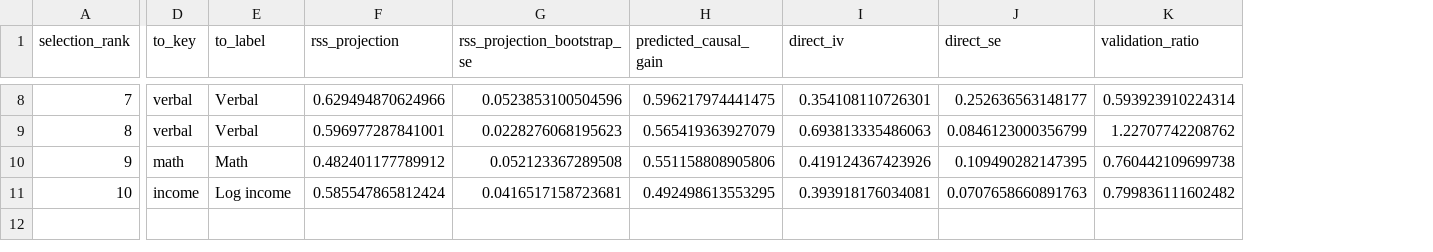
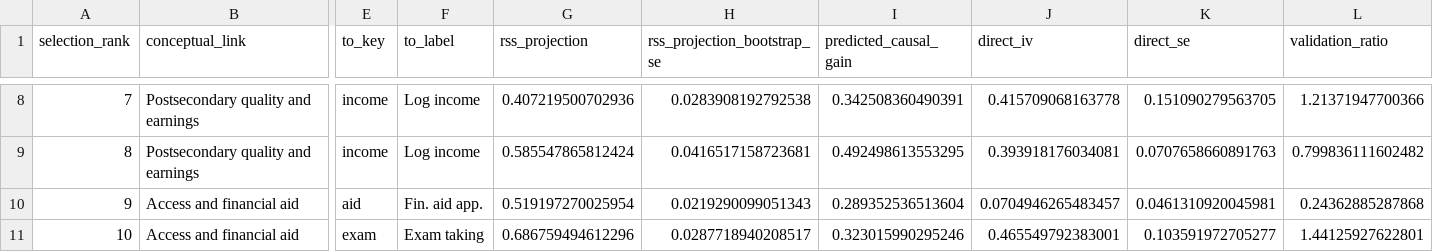
Before and after one commit to BrunoE23/causal_schools, a CSV file: output/tables/rss_debiased_varcov/unshrunk_cross_outcome_iv_rss_notable_pairs.csv, drawn as a sheet; only a part is shown, gaps mark what is left out; removed rows and columns are numbered as before the commit, all else as after; rows hold the shown columns only; the diff covers the shown part only; the diff names each change by its address in the sheet, - before the commit and + after, or states it on an @@ line.

Commit message:
Use conceptual pairs in RSS validation summary [codex]

```diff
--- a/output/tables/rss_debiased_varcov/unshrunk_cross_outcome_iv_rss_notable_pairs.csv
+++ b/output/tables/rss_debiased_varcov/unshrunk_cross_outcome_iv_rss_notable_pairs.csv
+column B (conceptual_link), rows 8-9: Postsecondary quality and earnings | Postsecondary quality and earnings
-E8 (to_key): verbal
+E8 (to_key): income
-F8 (to_label): Verbal
+F8 (to_label): Log income
-G8 (rss_projection): 0.629494870624966
+G8 (rss_projection): 0.407219500702936
-H8 (rss_projection_bootstrap_se): 0.0523853100504596
+H8 (rss_projection_bootstrap_se): 0.0283908192792538
-I8 (predicted_causal_gain): 0.596217974441475
+I8 (predicted_causal_gain): 0.342508360490391
-J8 (direct_iv): 0.354108110726301
+J8 (direct_iv): 0.415709068163778
-K8 (direct_se): 0.252636563148177
+K8 (direct_se): 0.151090279563705
-L8 (validation_ratio): 0.593923910224314
+L8 (validation_ratio): 1.21371947700366
-row 9: 8 | verbal | Verbal | 0.596977287841001 | 0.0228276068195623 | 0.565419363927079 | 0.693813335486063 | 0.0846123000356799 | 1.22707742208762
-row 10: 9 | math | Math | 0.482401177789912 | 0.052123367289508 | 0.551158808905806 | 0.419124367423926 | 0.109490282147395 | 0.760442109699738
-A9 (selection_rank): 10
+A9 (selection_rank): 8
+row 10: 9 | Access and financial aid | aid | Fin. aid app. | 0.519197270025954 | 0.0219290099051343 | 0.289352536513604 | 0.0704946265483457 | 0.0461310920045981 | 0.24362885287868
+row 11: 10 | Access and financial aid | exam | Exam taking | 0.686759494612296 | 0.0287718940208517 | 0.323015990295246 | 0.465549792383001 | 0.103591972705277 | 1.44125927622801
```
Also changed, not shown: 1 added row, 1 removed row and 54 edited cells elsewhere in this file, 6 other files.
